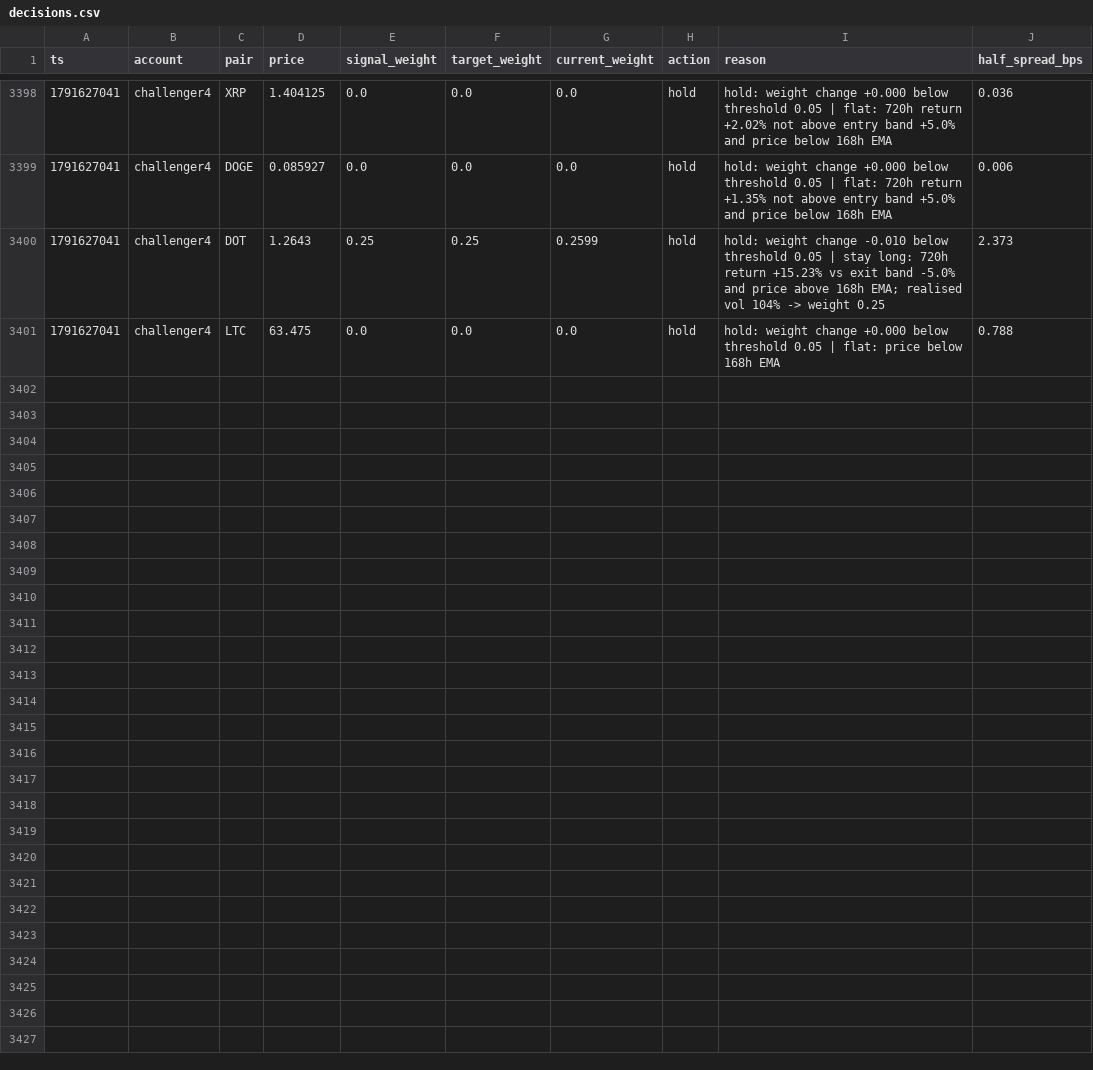
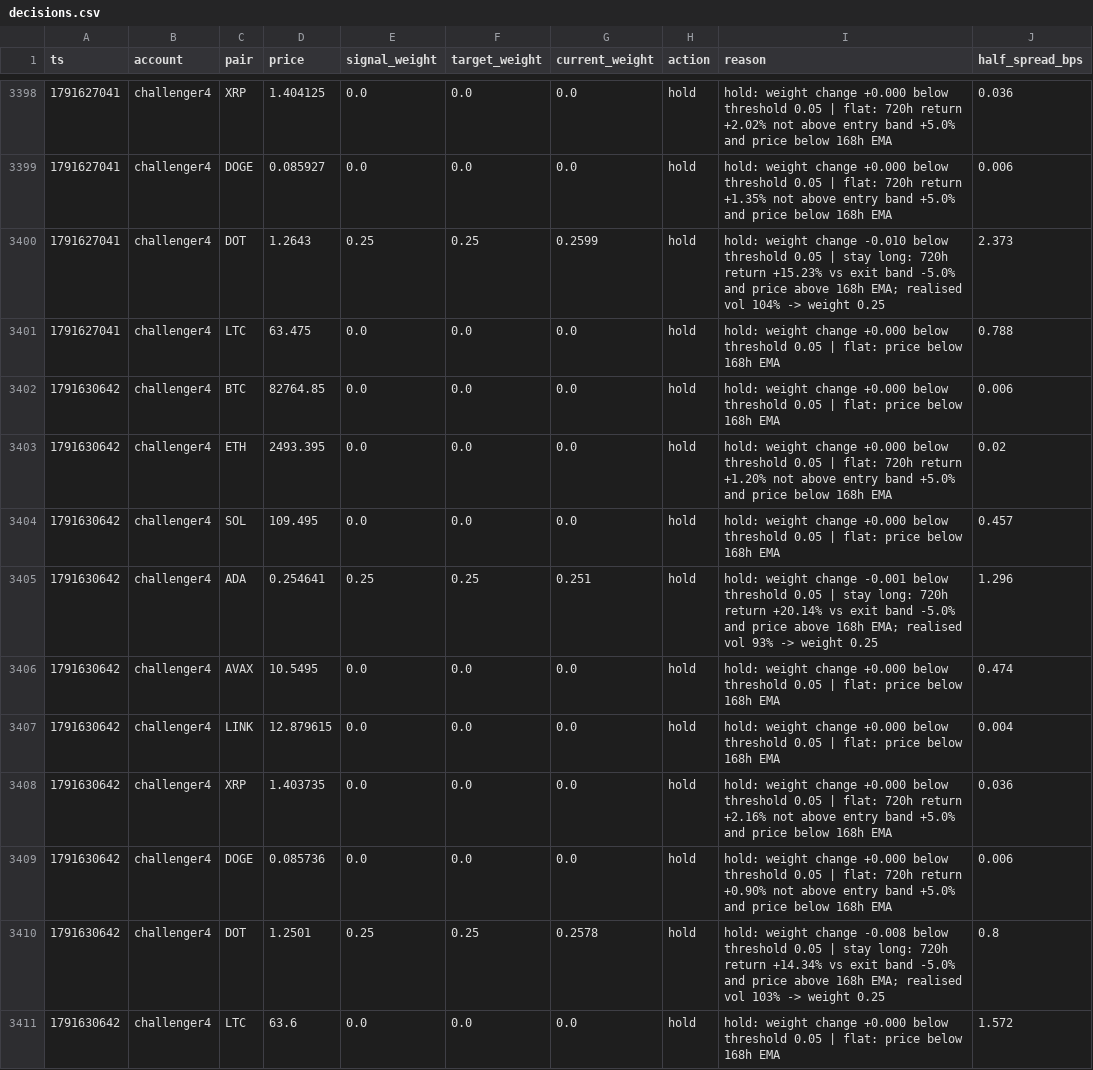
Before and after one commit to bookerfin-pixel/quantloop, a CSV file: state/challenger4/decisions.csv, drawn as a sheet; only a part is shown, gaps mark what is left out; the diff names each change by its address in the sheet, - before the commit and + after, or states it on an @@ line.

```diff
--- a/state/challenger4/decisions.csv
+++ b/state/challenger4/decisions.csv
+row 3402: 1791630642 | challenger4 | BTC | 82764.85 | 0.0 | 0.0 | 0.0 | hold | hold: weight change +0.000 below threshold 0.05 | flat: price below 168h EMA | 0.006
+row 3403: 1791630642 | challenger4 | ETH | 2493.395 | 0.0 | 0.0 | 0.0 | hold | hold: weight change +0.000 below threshold 0.05 | flat: 720h return +1.20% not above entry band +5.0% and price below 168h EMA | 0.02
+row 3404: 1791630642 | challenger4 | SOL | 109.495 | 0.0 | 0.0 | 0.0 | hold | hold: weight change +0.000 below threshold 0.05 | flat: price below 168h EMA | 0.457
+row 3405: 1791630642 | challenger4 | ADA | 0.254641 | 0.25 | 0.25 | 0.251 | hold | hold: weight change -0.001 below threshold 0.05 | stay long: 720h return +20.14% vs exit band -5.0% and price above 168h EMA; realised vol 93% -> weight 0.25 | 1.296
+row 3406: 1791630642 | challenger4 | AVAX | 10.5495 | 0.0 | 0.0 | 0.0 | hold | hold: weight change +0.000 below threshold 0.05 | flat: price below 168h EMA | 0.474
+row 3407: 1791630642 | challenger4 | LINK | 12.879615 | 0.0 | 0.0 | 0.0 | hold | hold: weight change +0.000 below threshold 0.05 | flat: price below 168h EMA | 0.004
+row 3408: 1791630642 | challenger4 | XRP | 1.403735 | 0.0 | 0.0 | 0.0 | hold | hold: weight change +0.000 below threshold 0.05 | flat: 720h return +2.16% not above entry band +5.0% and price below 168h EMA | 0.036
+row 3409: 1791630642 | challenger4 | DOGE | 0.085736 | 0.0 | 0.0 | 0.0 | hold | hold: weight change +0.000 below threshold 0.05 | flat: 720h return +0.90% not above entry band +5.0% and price below 168h EMA | 0.006
+row 3410: 1791630642 | challenger4 | DOT | 1.2501 | 0.25 | 0.25 | 0.2578 | hold | hold: weight change -0.008 below threshold 0.05 | stay long: 720h return +14.34% vs exit band -5.0% and price above 168h EMA; realised vol 103% -> weight 0.25 | 0.8
+row 3411: 1791630642 | challenger4 | LTC | 63.6 | 0.0 | 0.0 | 0.0 | hold | hold: weight change +0.000 below threshold 0.05 | flat: price below 168h EMA | 1.572
```
Also changed, not shown: state/candles/DOGE.csv, state/challenger1/decisions.csv, 23 other files.
